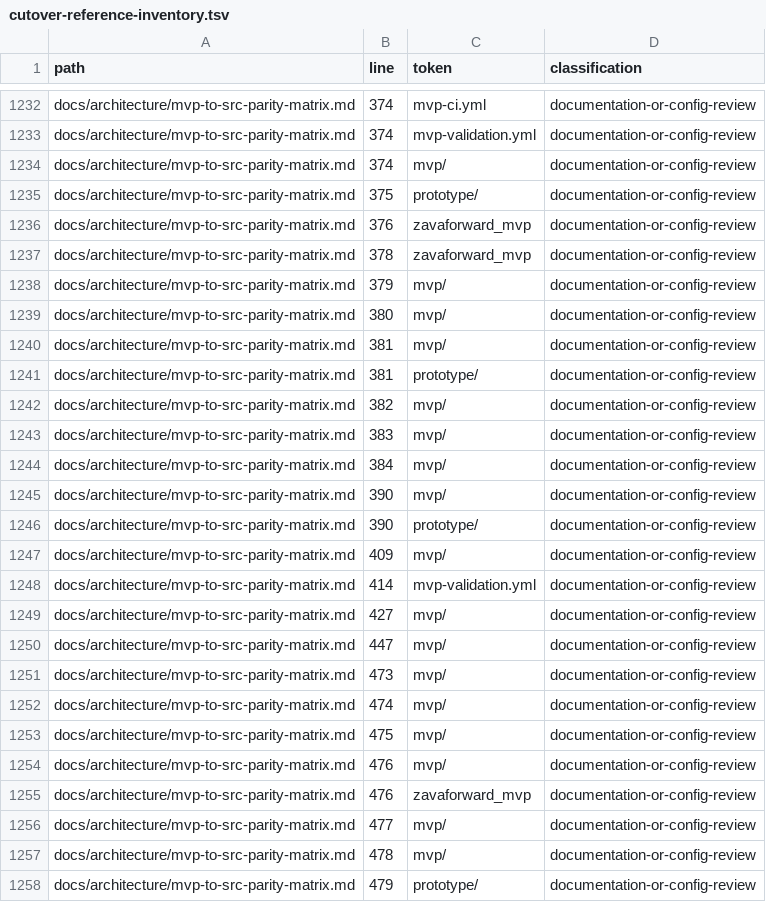
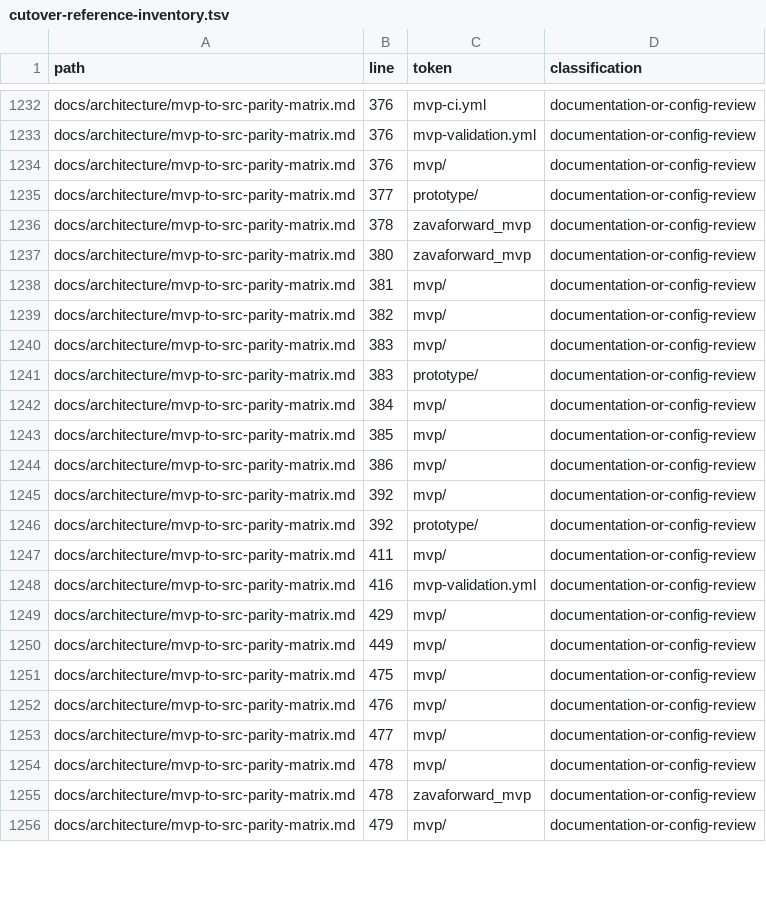
Before and after one commit to jmservera/ama, a TSV file: docs/architecture/cutover-reference-inventory.tsv, drawn as a sheet; only a part is shown, gaps mark what is left out; removed rows and columns are numbered as before the commit, all else as after; the diff covers the shown part only; the diff names each change by its address in the sheet, - before the commit and + after, or states it on an @@ line.

```diff
--- a/docs/architecture/cutover-reference-inventory.tsv
+++ b/docs/architecture/cutover-reference-inventory.tsv
-B1232:B1234 (line): 374
+B1232:B1234 (line): 376
-B1235 (line): 375
+B1235 (line): 377
-row 1236: docs/architecture/mvp-to-src-parity-matrix.md | 376 | zavaforward_mvp | documentation-or-config-review
-row 1238: docs/architecture/mvp-to-src-parity-matrix.md | 379 | mvp/ | documentation-or-config-review
-C1237 (token): mvp/
+C1237 (token): zavaforward_mvp
-row 1241: docs/architecture/mvp-to-src-parity-matrix.md | 381 | prototype/ | documentation-or-config-review
+row 1241: docs/architecture/mvp-to-src-parity-matrix.md | 383 | prototype/ | documentation-or-config-review
-B1243 (line): 390
+B1243 (line): 385
-B1244 (line): 390
+B1244 (line): 386
-C1244 (token): prototype/
+C1244 (token): mvp/
-B1245 (line): 409
+B1245 (line): 392
-B1246 (line): 414
+B1246 (line): 392
-C1246 (token): mvp-validation.yml
+C1246 (token): prototype/
-B1247 (line): 427
+B1247 (line): 411
-B1248 (line): 447
+B1248 (line): 416
-C1248 (token): mvp/
+C1248 (token): mvp-validation.yml
-B1249 (line): 473
+B1249 (line): 429
-B1250 (line): 474
+B1250 (line): 449
-row 1255: docs/architecture/mvp-to-src-parity-matrix.md | 476 | zavaforward_mvp | documentation-or-config-review
+row 1255: docs/architecture/mvp-to-src-parity-matrix.md | 478 | zavaforward_mvp | documentation-or-config-review
-C1256 (token): prototype/
+C1256 (token): mvp/
```
Also changed, not shown: 10 added rows, 8 removed rows and 44 edited cells elsewhere in this file, 20 other files.
